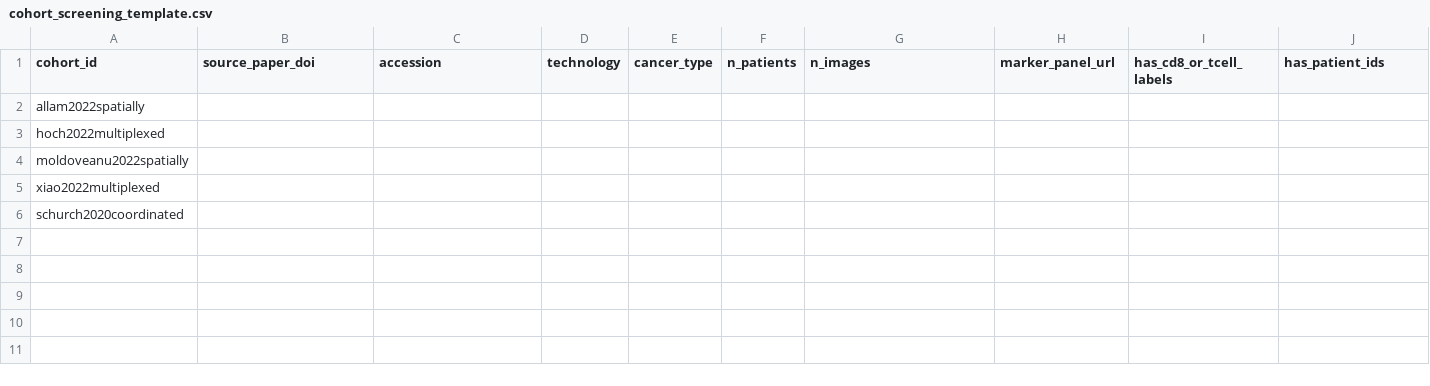
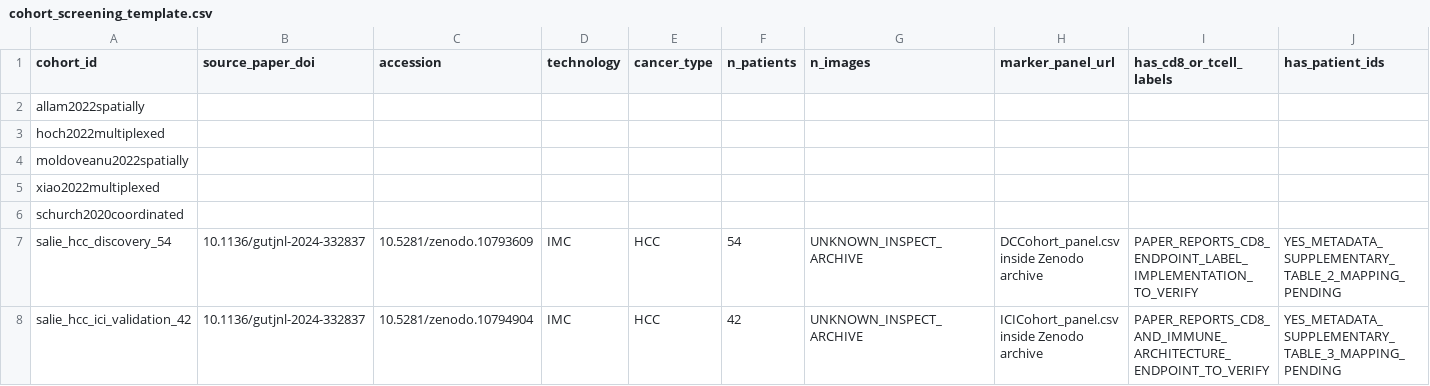
Before and after one commit to culprit-k/cancer-immunotherapy-robust-discovery, a CSV file: data/cohort_screening_template.csv, drawn as a sheet; only a part is shown; rows hold the shown columns only; the diff names each change by its address in the sheet, - before the commit and + after, or states it on an @@ line.

Commit message:
Add selected HCC development and external cohorts

```diff
--- a/data/cohort_screening_template.csv
+++ b/data/cohort_screening_template.csv
+row 7: salie_hcc_discovery_54 | 10.1136/gutjnl-2024-332837 | 10.5281/zenodo.10793609 | IMC | HCC | 54 | UNKNOWN_INSPECT_ARCHIVE | DCCohort_panel.csv inside Zenodo archive | PAPER_REPORTS_CD8_ENDPOINT_LABEL_IMPLEMENTATION_TO_VERIFY | YES_METADATA_SUPPLEMENTARY_TABLE_2_MAPPING_PENDING
+row 8: salie_hcc_ici_validation_42 | 10.1136/gutjnl-2024-332837 | 10.5281/zenodo.10794904 | IMC | HCC | 42 | UNKNOWN_INSPECT_ARCHIVE | ICICohort_panel.csv inside Zenodo archive | PAPER_REPORTS_CD8_AND_IMMUNE_ARCHITECTURE_ENDPOINT_TO_VERIFY | YES_METADATA_SUPPLEMENTARY_TABLE_3_MAPPING_PENDING
```
